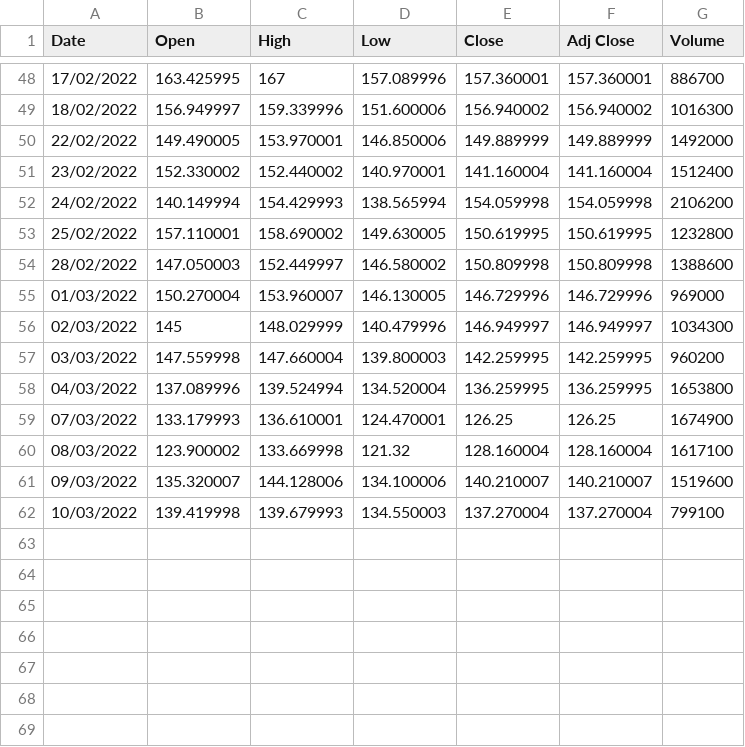
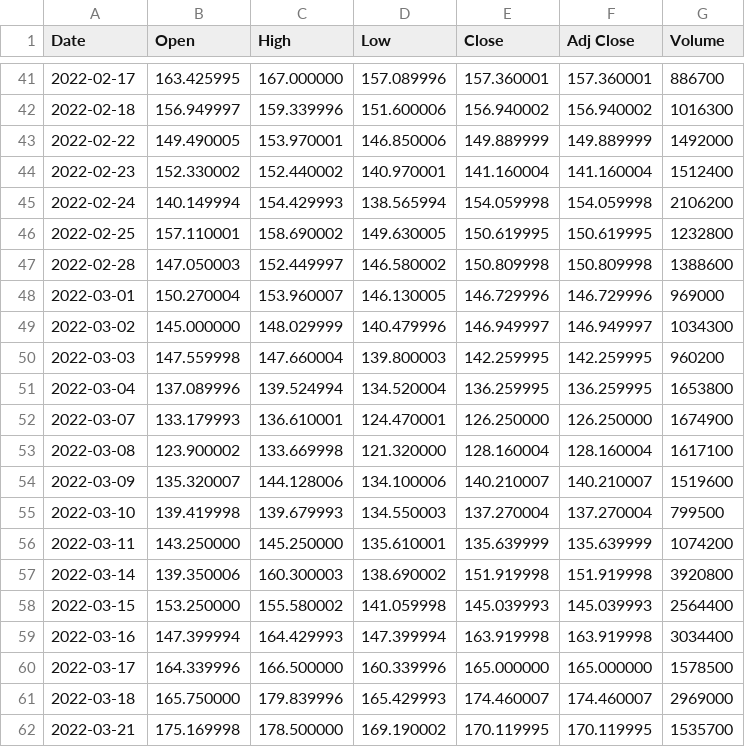
Before and after one commit to aidinattar/Financial-Mathematics, a CSV file: W1.Binomial-Model/DATA/BNTX.csv, drawn as a sheet; only a part is shown, gaps mark what is left out; the diff covers the shown part only.

```diff
--- a/W1.Binomial-Model/DATA/BNTX.csv
+++ b/W1.Binomial-Model/DATA/BNTX.csv
@@ -48,15 +41,22 @@ Date,Open,High,Low,Close,Adj Close,Volume
-17/02/2022,163.425995,167,157.089996,157.360001,157.360001,886700
-18/02/2022,156.949997,159.339996,151.600006,156.940002,156.940002,1016300
-22/02/2022,149.490005,153.970001,146.850006,149.889999,149.889999,1492000
-23/02/2022,152.330002,152.440002,140.970001,141.160004,141.160004,1512400
-24/02/2022,140.149994,154.429993,138.565994,154.059998,154.059998,2106200
-25/02/2022,157.110001,158.690002,149.630005,150.619995,150.619995,1232800
-28/02/2022,147.050003,152.449997,146.580002,150.809998,150.809998,1388600
-01/03/2022,150.270004,153.960007,146.130005,146.729996,146.729996,969000
-02/03/2022,145,148.029999,140.479996,146.949997,146.949997,1034300
-03/03/2022,147.559998,147.660004,139.800003,142.259995,142.259995,960200
-04/03/2022,137.089996,139.524994,134.520004,136.259995,136.259995,1653800
-07/03/2022,133.179993,136.610001,124.470001,126.25,126.25,1674900
-08/03/2022,123.900002,133.669998,121.32,128.160004,128.160004,1617100
-09/03/2022,135.320007,144.128006,134.100006,140.210007,140.210007,1519600
-10/03/2022,139.419998,139.679993,134.550003,137.270004,137.270004,799100
+2022-02-17,163.425995,167.000000,157.089996,157.360001,157.360001,886700
+2022-02-18,156.949997,159.339996,151.600006,156.940002,156.940002,1016300
+2022-02-22,149.490005,153.970001,146.850006,149.889999,149.889999,1492000
+2022-02-23,152.330002,152.440002,140.970001,141.160004,141.160004,1512400
+2022-02-24,140.149994,154.429993,138.565994,154.059998,154.059998,2106200
+2022-02-25,157.110001,158.690002,149.630005,150.619995,150.619995,1232800
+2022-02-28,147.050003,152.449997,146.580002,150.809998,150.809998,1388600
+2022-03-01,150.270004,153.960007,146.130005,146.729996,146.729996,969000
+2022-03-02,145.000000,148.029999,140.479996,146.949997,146.949997,1034300
+2022-03-03,147.559998,147.660004,139.800003,142.259995,142.259995,960200
+2022-03-04,137.089996,139.524994,134.520004,136.259995,136.259995,1653800
+2022-03-07,133.179993,136.610001,124.470001,126.250000,126.250000,1674900
+2022-03-08,123.900002,133.669998,121.320000,128.160004,128.160004,1617100
+2022-03-09,135.320007,144.128006,134.100006,140.210007,140.210007,1519600
+2022-03-10,139.419998,139.679993,134.550003,137.270004,137.270004,799500
+2022-03-11,143.250000,145.250000,135.610001,135.639999,135.639999,1074200
+2022-03-14,139.350006,160.300003,138.690002,151.919998,151.919998,3920800
+2022-03-15,153.250000,155.580002,141.059998,145.039993,145.039993,2564400
+2022-03-16,147.399994,164.429993,147.399994,163.919998,163.919998,3034400
+2022-03-17,164.339996,166.500000,160.339996,165.000000,165.000000,1578500
+2022-03-18,165.750000,179.839996,165.429993,174.460007,174.460007,2969000
+2022-03-21,175.169998,178.500000,169.190002,170.119995,170.119995,1535700
```
Also changed, not shown: 1 added row, 8 removed rows and 55 edited cells elsewhere in this file, 14 other files.
